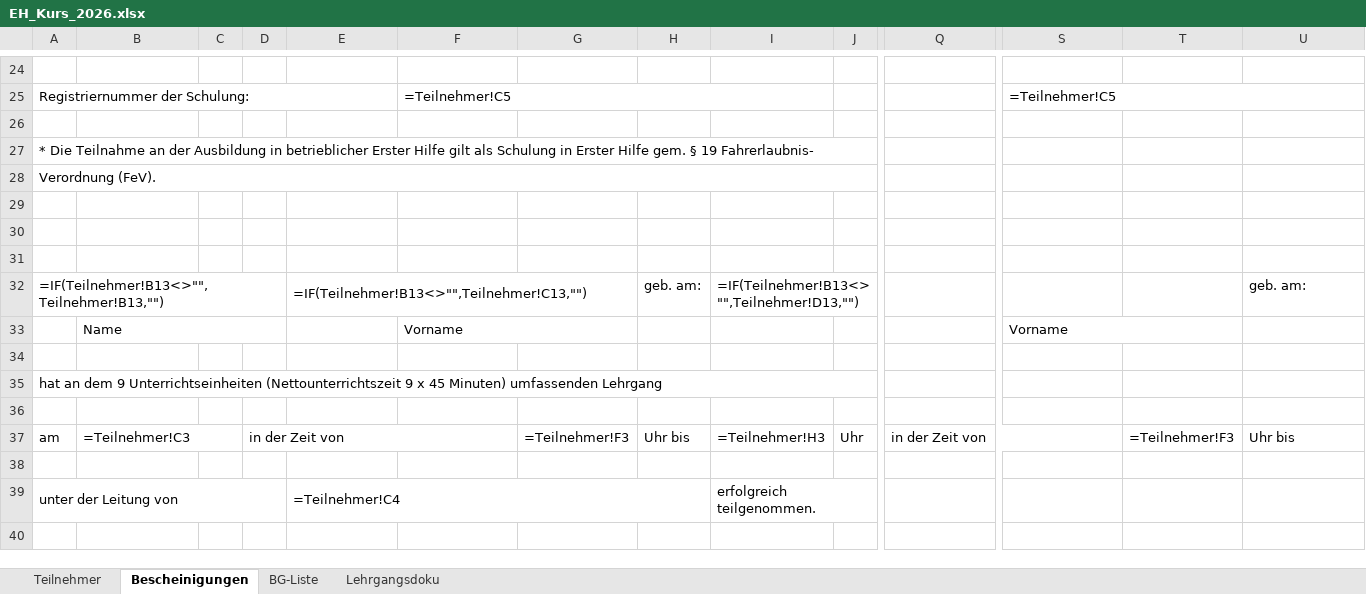
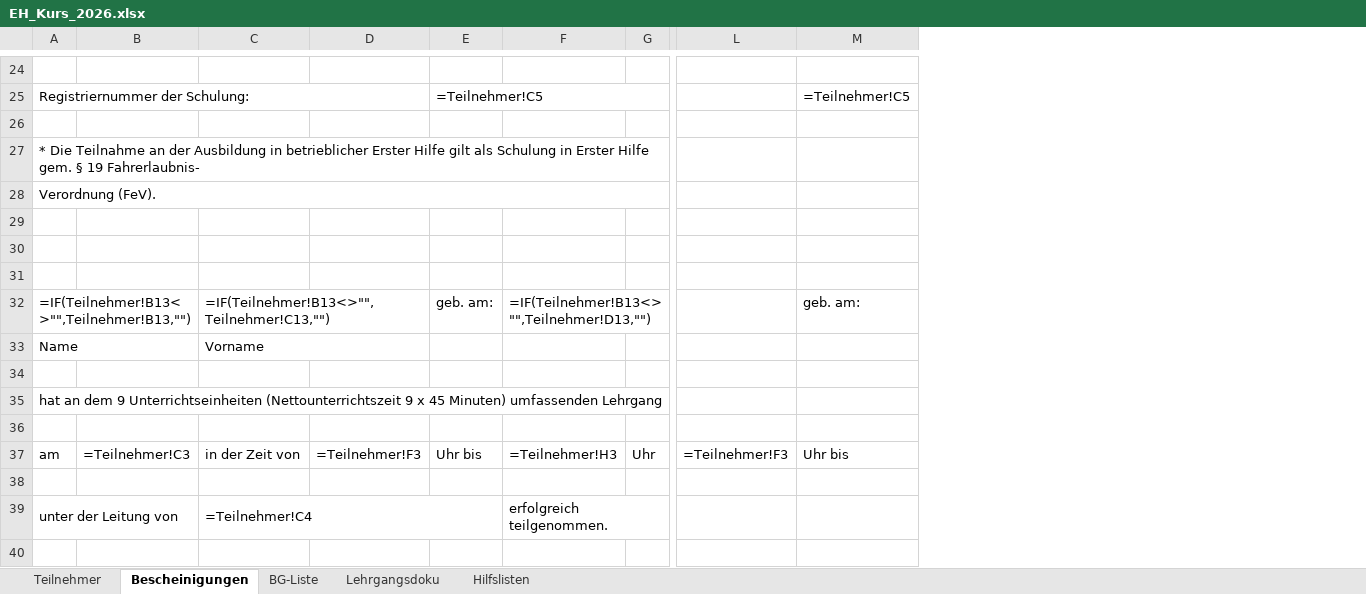
Before and after one commit to Bas1cally/Ambulanzzeug, an Excel workbook: EH_Kurs_2026.xlsx, sheet Bescheinigungen, drawn as a sheet; only a part is shown, gaps mark what is left out; values as stored, in another font and other column widths than the file's, no cell formats; formulas without a stored value are shown as written; removed rows and columns are numbered as before the commit, all else as after; rows hold the shown columns only; the diff covers the shown part only; the diff names each change by its address in the sheet, - before the commit and + after, or states it on an @@ line.

```diff
--- a/EH_Kurs_2026.xlsx (sheet Bescheinigungen)
+++ b/EH_Kurs_2026.xlsx (sheet Bescheinigungen)
+sheet tab: Hilfslisten
-column C, empty
-column D, row 37: in der Zeit von
-column G, row 37: =Teilnehmer!F3
-column Q, row 37: in der Zeit von
-column T, row 37: =Teilnehmer!F3
-A25:E25 merged
+A25:D25 merged
-D25: =Teilnehmer!C5
+D25: (empty)
-F25:I25 merged
-E25: (empty)
+E25: =Teilnehmer!C5
+E25:G25 merged
-L25: =Teilnehmer!C5
+L25: (empty)
-S25:V25 merged
-M25: (empty)
+M25: =Teilnehmer!C5
+M25:O25 merged
-A27:L27 merged
+A27:G27 merged
-A28:L28 merged
+A28:G28 merged
-I32:K32 merged
+F32:G32 merged
-row 33:  | Name |  |  |  | Vorname |  |  |  |  |  | Vorname
+row 33: Name |  | Vorname
-A35:L35 merged
+A35:G35 merged
-B37:C37 merged
-C37: (empty)
+C37: in der Zeit von
-D37: (empty)
+D37: =Teilnehmer!F3
-L37: (empty)
+L37: =Teilnehmer!F3
-I39:L39 merged
+F39:G39 merged
```
Also changed, not shown: 9 added rows, 9 removed rows, 3 removed columns, 173 edited cells and merged cells elsewhere in this sheet, sheet BG-Liste, cell formats, 1 other file.
